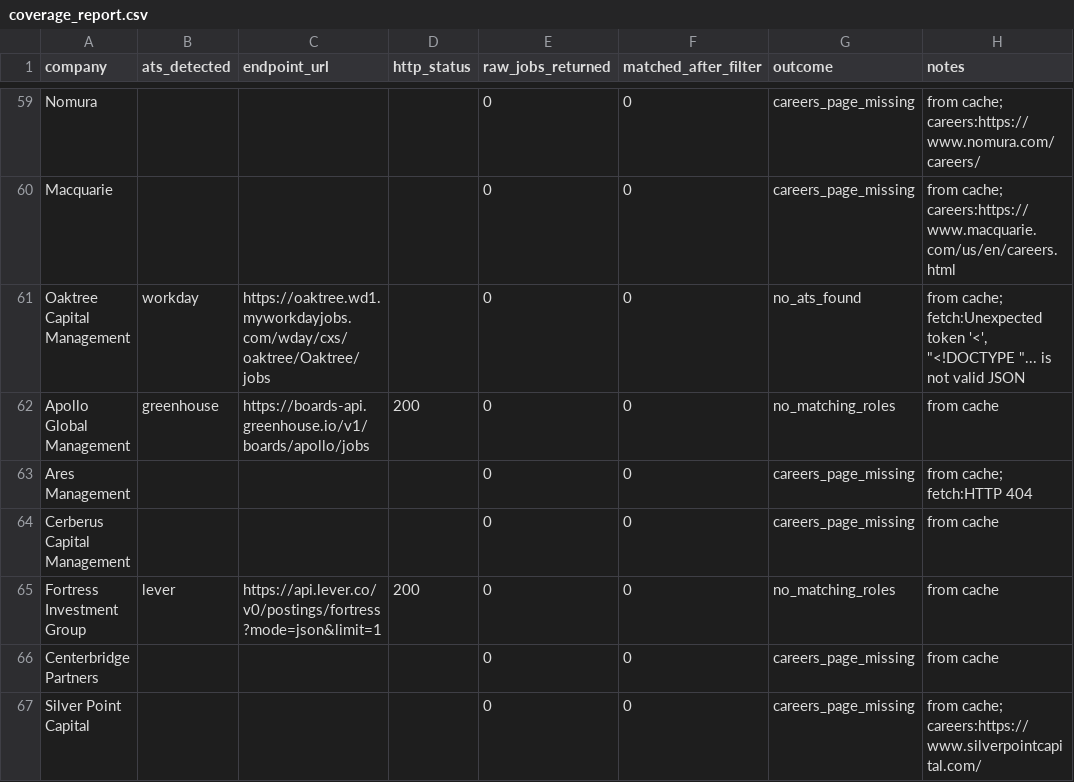
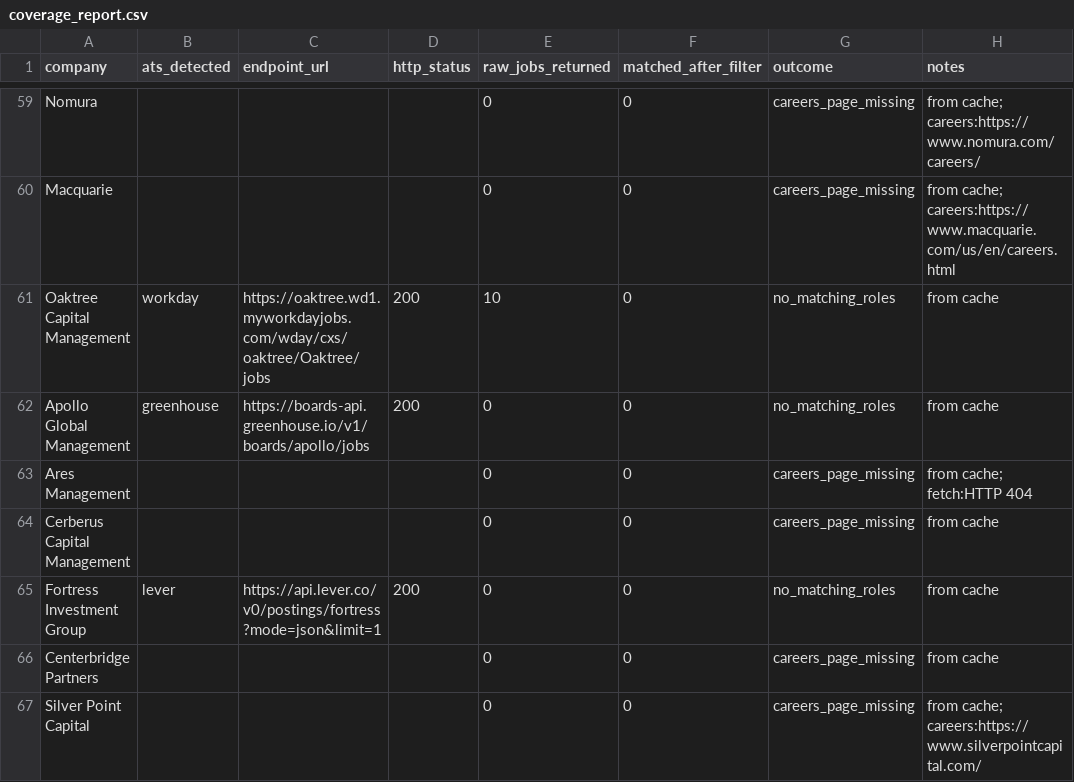
Before and after one commit to eannafolan-pro/Job-Hunt-New-York, a CSV file: data/coverage_report.csv, drawn as a sheet; only a part is shown, gaps mark what is left out; the diff covers the shown part only.

```diff
--- a/data/coverage_report.csv
+++ b/data/coverage_report.csv
@@ -60,3 +60,3 @@ Nomura,,,,0,0,careers_page_missing,from cache; careers:https://www.nomura.com/ca
 Macquarie,,,,0,0,careers_page_missing,from cache; careers:https://www.macquarie.com/us/en/careers.html
-Oaktree Capital Management,workday,https://oaktree.wd1.myworkdayjobs.com/wday/cxs/oaktree/Oaktree/jobs,,0,0,no_ats_found,"from cache; fetch:Unexpected token '<', ""<!DOCTYPE ""... is not valid JSON"
+Oaktree Capital Management,workday,https://oaktree.wd1.myworkdayjobs.com/wday/cxs/oaktree/Oaktree/jobs,200,10,0,no_matching_roles,from cache
 Apollo Global Management,greenhouse,https://boards-api.greenhouse.io/v1/boards/apollo/jobs,200,0,0,no_matching_roles,from cache
```
Also changed, not shown: 37 edited cells elsewhere in this file, 1 other file.
